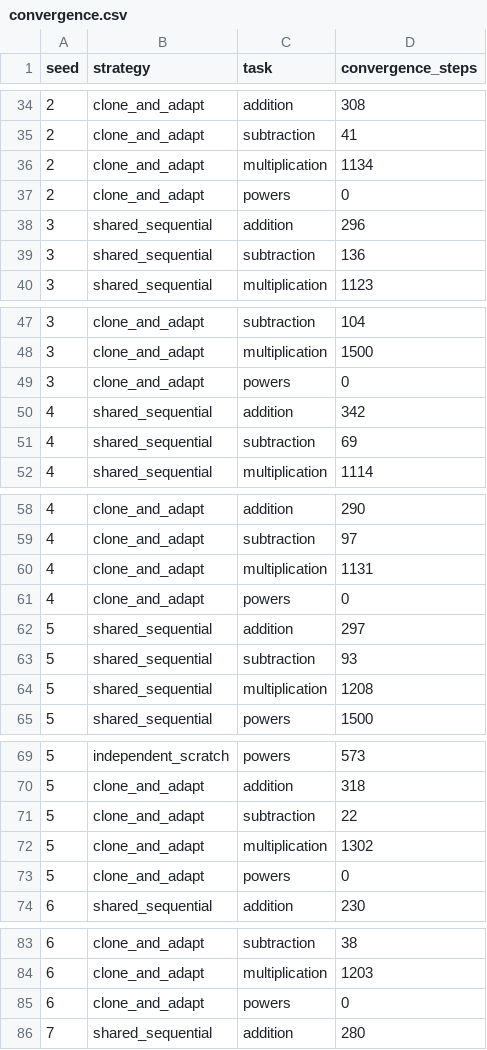
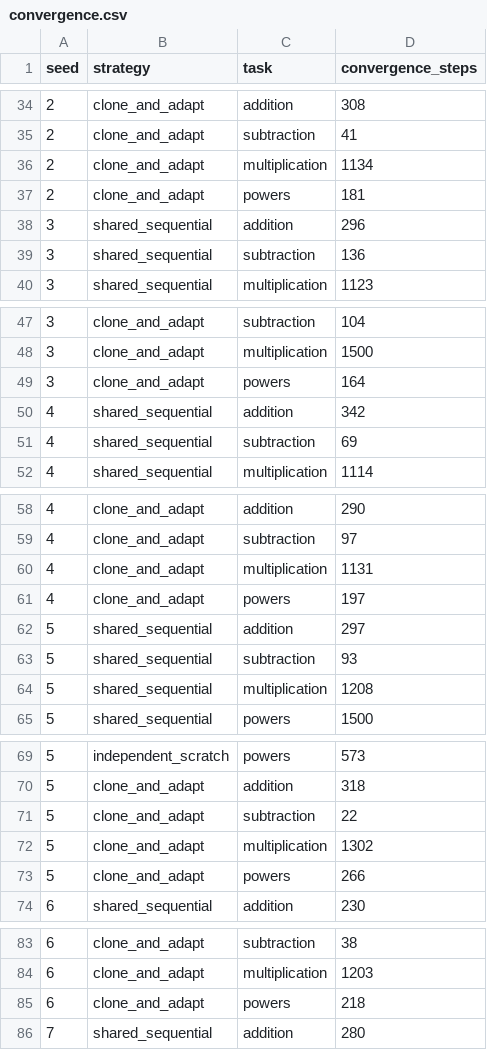
Before and after one commit to kobros-tech/skill-cloning, a CSV file: results/convergence.csv, drawn as a sheet; only a part is shown, gaps mark what is left out; the diff covers the shown part only.

```diff
--- a/results/convergence.csv
+++ b/results/convergence.csv
@@ -36,3 +36,3 @@ seed,strategy,task,convergence_steps
 2,clone_and_adapt,multiplication,1134
-2,clone_and_adapt,powers,0
+2,clone_and_adapt,powers,181
 3,shared_sequential,addition,296
@@ -48,3 +48,3 @@ seed,strategy,task,convergence_steps
 3,clone_and_adapt,multiplication,1500
-3,clone_and_adapt,powers,0
+3,clone_and_adapt,powers,164
 4,shared_sequential,addition,342
@@ -60,3 +60,3 @@ seed,strategy,task,convergence_steps
 4,clone_and_adapt,multiplication,1131
-4,clone_and_adapt,powers,0
+4,clone_and_adapt,powers,197
 5,shared_sequential,addition,297
@@ -72,3 +72,3 @@ seed,strategy,task,convergence_steps
 5,clone_and_adapt,multiplication,1302
-5,clone_and_adapt,powers,0
+5,clone_and_adapt,powers,266
 6,shared_sequential,addition,230
@@ -84,3 +84,3 @@ seed,strategy,task,convergence_steps
 6,clone_and_adapt,multiplication,1203
-6,clone_and_adapt,powers,0
+6,clone_and_adapt,powers,218
 7,shared_sequential,addition,280
```
Also changed, not shown: 4 edited cells elsewhere in this file, results/convergence_summary.csv, results/final.csv, 16 other files.
